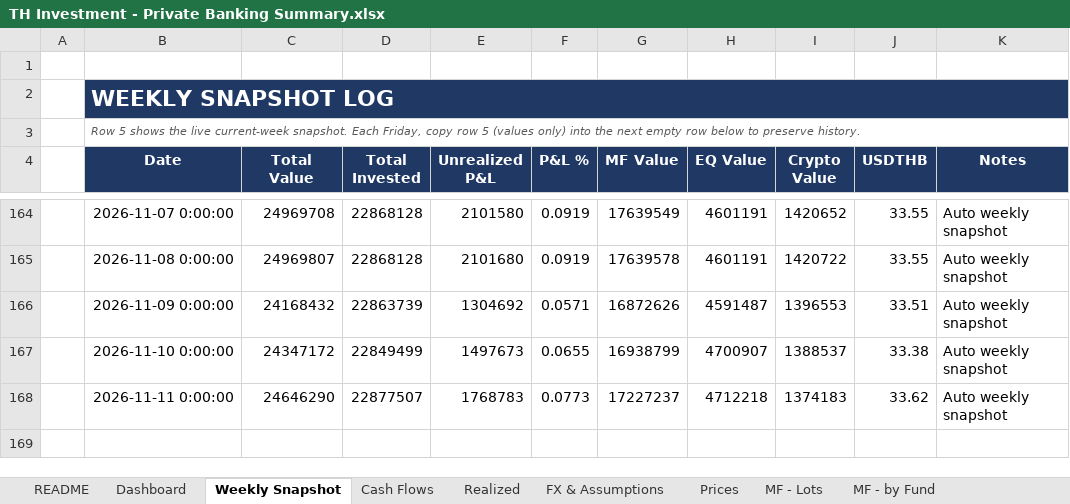
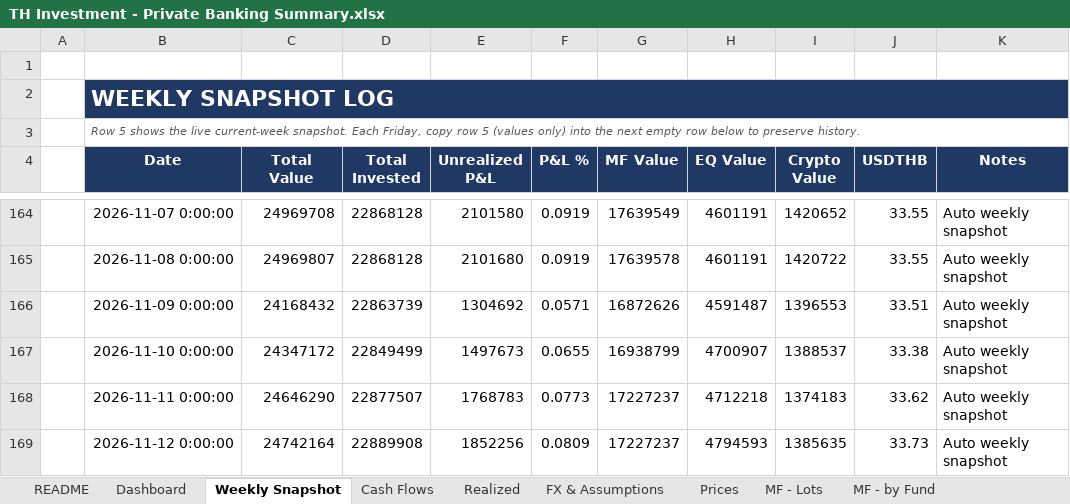
Before and after one commit to vsupakatitham-cloud/investment-dashboard, an Excel workbook: TH Investment - Private Banking Summary.xlsx, sheet Weekly Snapshot, drawn as a sheet; only a part is shown, gaps mark what is left out; values as stored, in another font and other column widths than the file's, no borders; the diff names each change by its address in the sheet, - before the commit and + after, or states it on an @@ line.

```diff
--- a/TH Investment - Private Banking Summary.xlsx (sheet Weekly Snapshot)
+++ b/TH Investment - Private Banking Summary.xlsx (sheet Weekly Snapshot)
+row 169:  | 2026-11-12 0:00:00 | 24742164 | 22889908 | 1852256 | 0.0809 | 17227237 | 4794593 | 1385635 | 33.73 | Auto weekly snapshot
```
Also changed, not shown: sheet Prices, sheet FX & Assumptions, 4 other files.
